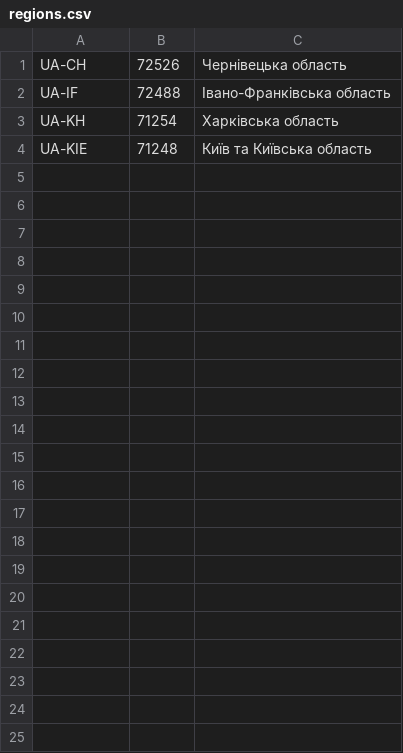
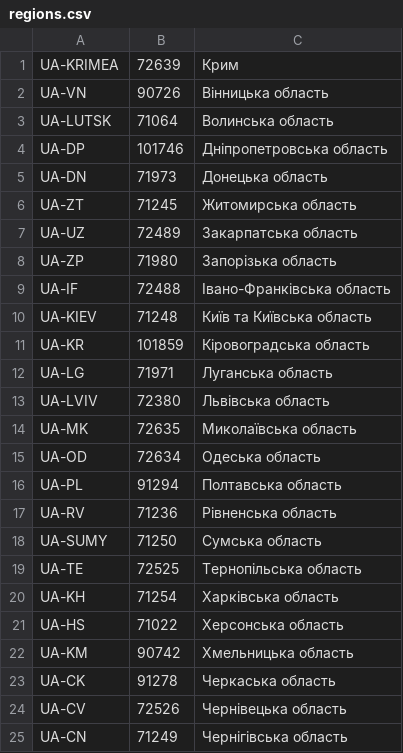
Before and after one commit to Larry0ua/ua-convert, a CSV file: other/regions.csv, drawn as a sheet.

```diff
--- a/other/regions.csv
+++ b/other/regions.csv
@@ -1,4 +1,25 @@
-UA-CH,72526,Чернівецька область
+UA-KRIMEA,72639,Крим
+UA-VN,90726,Вінницька область
+UA-LUTSK,71064,Волинська область
+UA-DP,101746,Дніпропетровська область
+UA-DN,71973,Донецька область
+UA-ZT,71245,Житомирська область
+UA-UZ,72489,Закарпатська область
+UA-ZP,71980,Запорізька область
 UA-IF,72488,Івано-Франківська область
+UA-KIEV,71248,Київ та Київська область
+UA-KR,101859,Кіровоградська область
+UA-LG,71971,Луганська область
+UA-LVIV,72380,Львівська область
+UA-MK,72635,Миколаївська область
+UA-OD,72634,Одеська область
+UA-PL,91294,Полтавська область
+UA-RV,71236,Рівненська область
+UA-SUMY,71250,Сумська область
+UA-TE,72525,Тернопільська область
 UA-KH,71254,Харківська область
-UA-KIE,71248,Київ та Київська область
+UA-HS,71022,Херсонська область
+UA-KM,90742,Хмельницька область
+UA-CK,91278,Черкаська область
+UA-CV,72526,Чернівецька область
+UA-CN,71249,Чернігівська область
```
Also changed, not shown: 4 other files.
